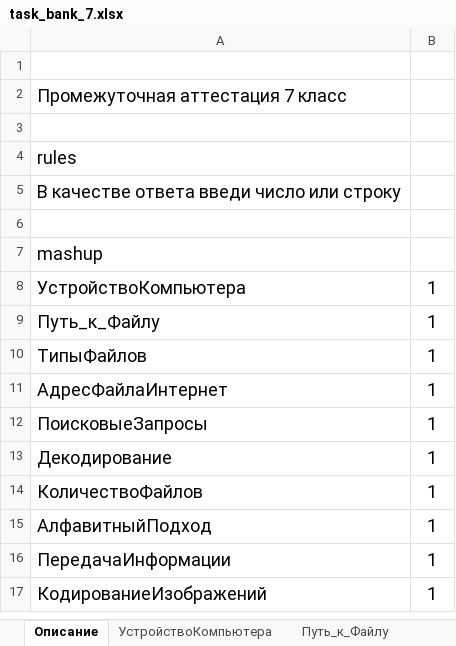
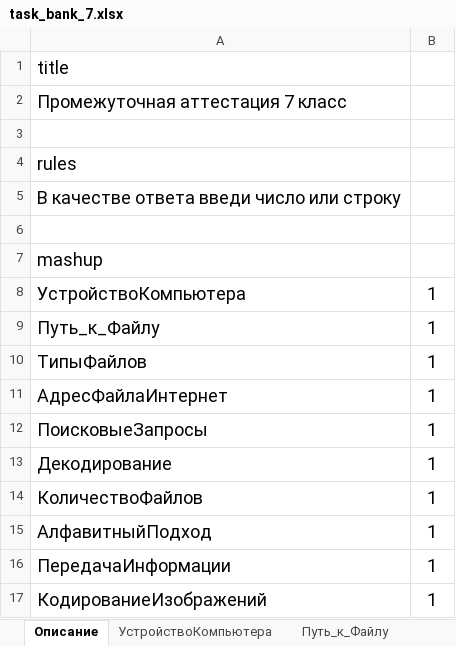
Before and after one commit to pascal65536/queze, an Excel workbook: 1_xl2go/input/task_bank_7.xlsx, sheet Описание, drawn as a sheet; values as stored, in another font and other column widths than the file's, no borders; the diff names each change by its address in the sheet, - before the commit and + after, or states it on an @@ line.

```diff
--- a/1_xl2go/input/task_bank_7.xlsx (sheet Описание)
+++ b/1_xl2go/input/task_bank_7.xlsx (sheet Описание)
-A1: (empty)
+A1: title
```
Also changed, not shown: sheet АлфавитныйПодход, 1_xl2go/input/task_bank_8.xlsx, 1 other file.
